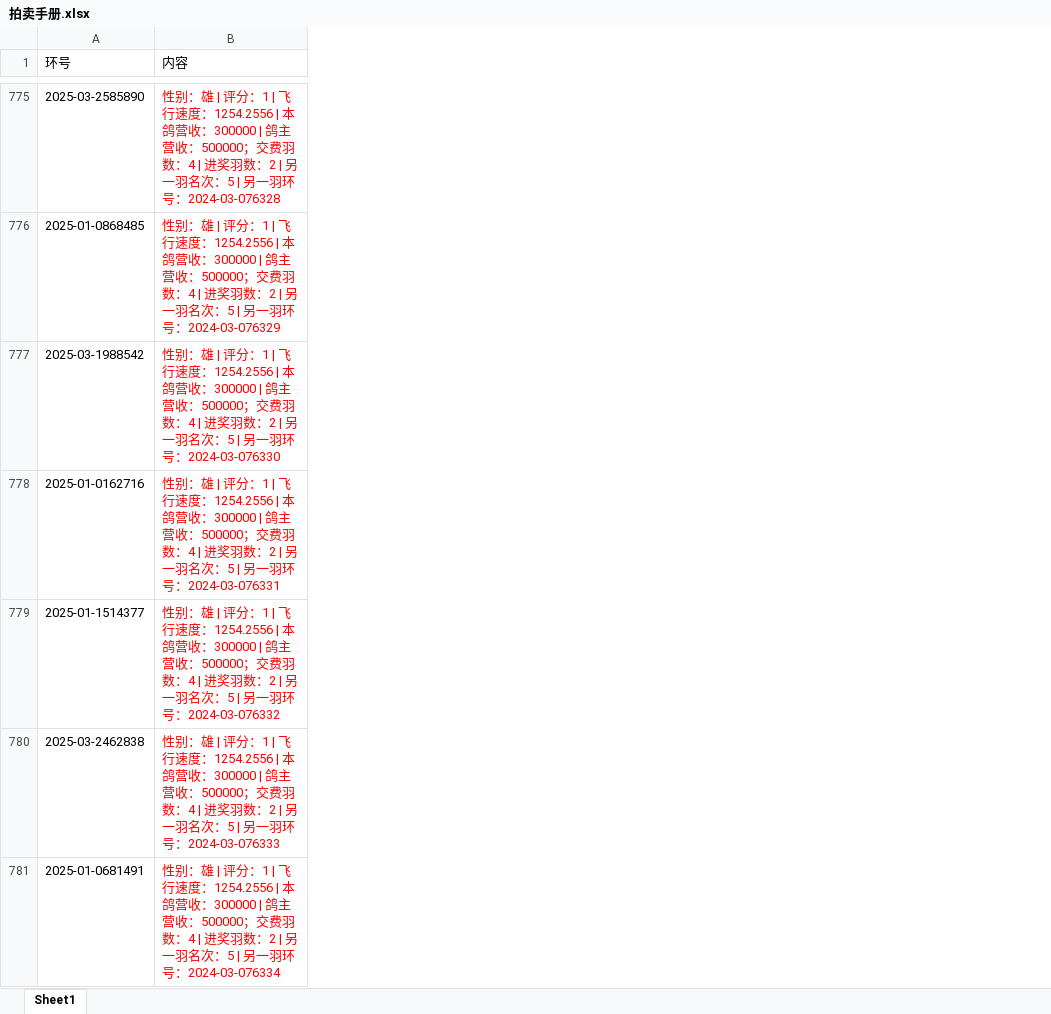
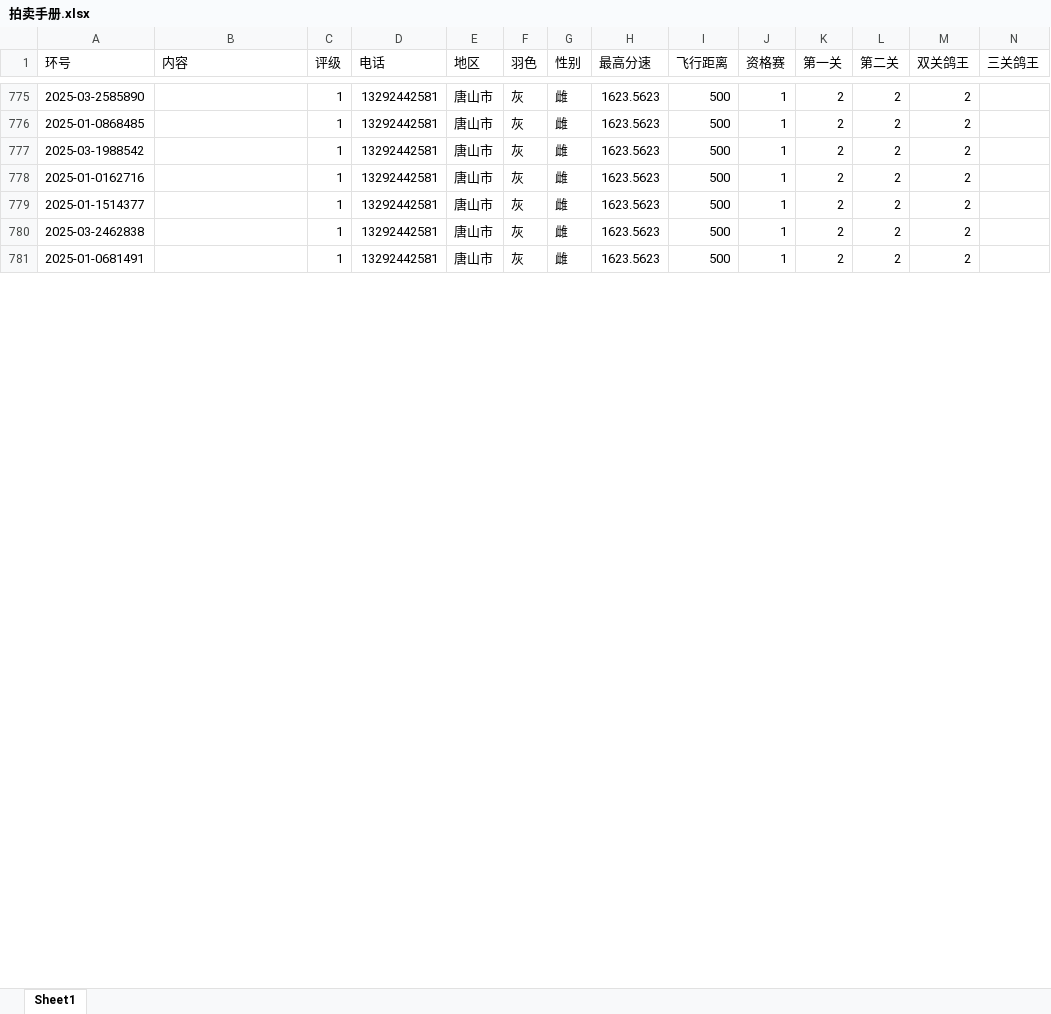
Before and after one commit to Huskyyyyyyyyyyyyy/gugu, an Excel workbook: context/拍卖手册.xlsx, sheet Sheet1, drawn as a sheet; only a part is shown, gaps mark what is left out; values as stored, in another font and other column widths than the file's, no borders; the diff covers the shown part only; the diff names each change by its address in the sheet, - before the commit and + after, or states it on an @@ line.

Commit message:
Merge remote-tracking branch 'origin/main'
# Conflicts:
#	context/拍卖手册.xlsx
#	front/index.html
#	pigeon_socket/sse_runner.py

```diff
--- a/context/拍卖手册.xlsx (sheet Sheet1)
+++ b/context/拍卖手册.xlsx (sheet Sheet1)
+column C (评级), rows 775-781: all 1
+column D (电话), rows 775-781: all 13292442581
+column E (地区), rows 775-781: all 唐山市
+column F (羽色), rows 775-781: all 灰
+column G (性别), rows 775-781: all 雌
+column H (最高分速), rows 775-781: all 1623.5623
+column I (飞行距离), rows 775-781: all 500
+column J (资格赛), rows 775-781: all 1
+column K (第一关), rows 775-781: all 2
+column L (第二关), rows 775-781: all 2
+column M (双关鸽王), rows 775-781: all 2
+column N (三关鸽王), empty
-B775 (内容): 性别：雄 | 评分：1 | 飞行速度：1254.2556 | 本鸽营收：300000 | 鸽主营收：500000；交费羽数：4 | 进奖羽数：2 | 另一羽名次：5 | 另一羽环号：2024-03-076328
+B775 (内容): (empty)
-B776 (内容): 性别：雄 | 评分：1 | 飞行速度：1254.2556 | 本鸽营收：300000 | 鸽主营收：500000；交费羽数：4 | 进奖羽数：2 | 另一羽名次：5 | 另一羽环号：2024-03-076329
+B776 (内容): (empty)
-B777 (内容): 性别：雄 | 评分：1 | 飞行速度：1254.2556 | 本鸽营收：300000 | 鸽主营收：500000；交费羽数：4 | 进奖羽数：2 | 另一羽名次：5 | 另一羽环号：2024-03-076330
+B777 (内容): (empty)
-B778 (内容): 性别：雄 | 评分：1 | 飞行速度：1254.2556 | 本鸽营收：300000 | 鸽主营收：500000；交费羽数：4 | 进奖羽数：2 | 另一羽名次：5 | 另一羽环号：2024-03-076331
+B778 (内容): (empty)
-B779 (内容): 性别：雄 | 评分：1 | 飞行速度：1254.2556 | 本鸽营收：300000 | 鸽主营收：500000；交费羽数：4 | 进奖羽数：2 | 另一羽名次：5 | 另一羽环号：2024-03-076332
+B779 (内容): (empty)
-B780 (内容): 性别：雄 | 评分：1 | 飞行速度：1254.2556 | 本鸽营收：300000 | 鸽主营收：500000；交费羽数：4 | 进奖羽数：2 | 另一羽名次：5 | 另一羽环号：2024-03-076333
+B780 (内容): (empty)
-B781 (内容): 性别：雄 | 评分：1 | 飞行速度：1254.2556 | 本鸽营收：300000 | 鸽主营收：500000；交费羽数：4 | 进奖羽数：2 | 另一羽名次：5 | 另一羽环号：2024-03-076334
+B781 (内容): (empty)
```
Also changed, not shown: 1 added row, 1 removed row, 13 added columns and 792 edited cells elsewhere in this sheet, 3 other files.
